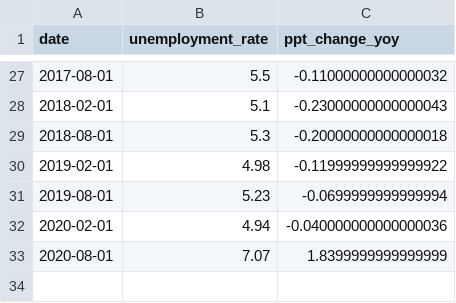
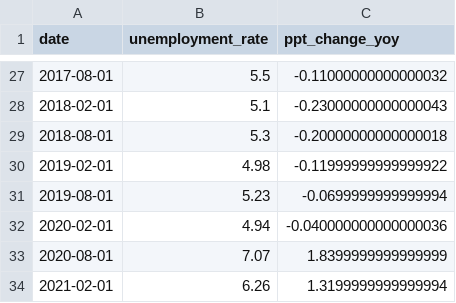
Before and after one commit to dzulfiqarfr/indonesia-recovery-tracker, a CSV file: data/ier_unemployment-rate_cleaned.csv, drawn as a sheet; only a part is shown, gaps mark what is left out; the diff names each change by its address in the sheet, - before the commit and + after, or states it on an @@ line.

```diff
--- a/data/ier_unemployment-rate_cleaned.csv
+++ b/data/ier_unemployment-rate_cleaned.csv
+row 34: 2021-02-01 | 6.26 | 1.3199999999999994
```
Also changed, not shown: data/ier_mobility-ntl_cleaned.csv, data/ier_unemployed_cleaned.csv, 7 other files.
